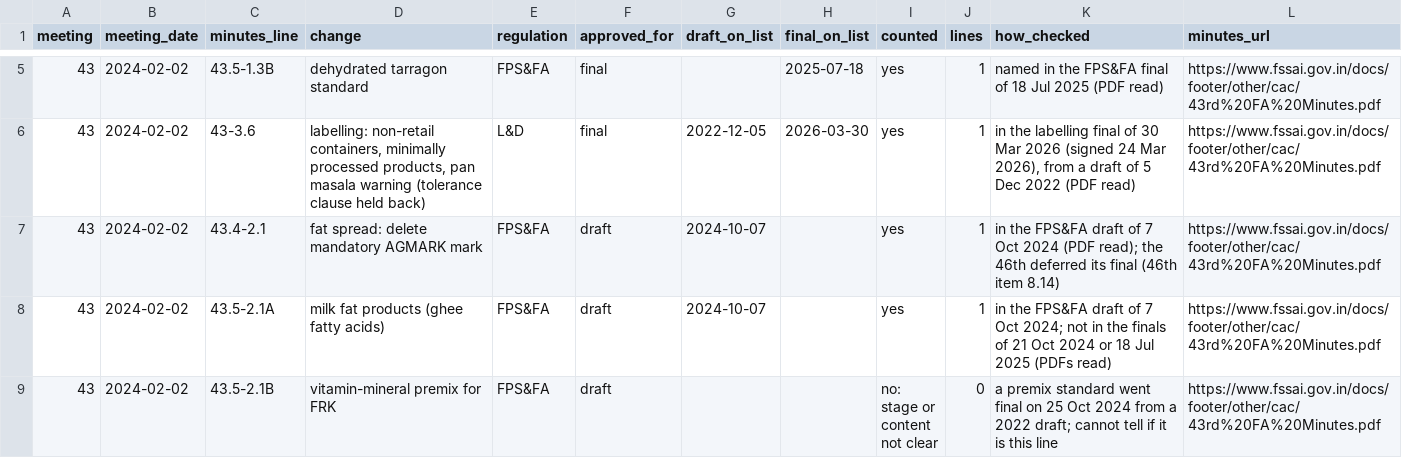
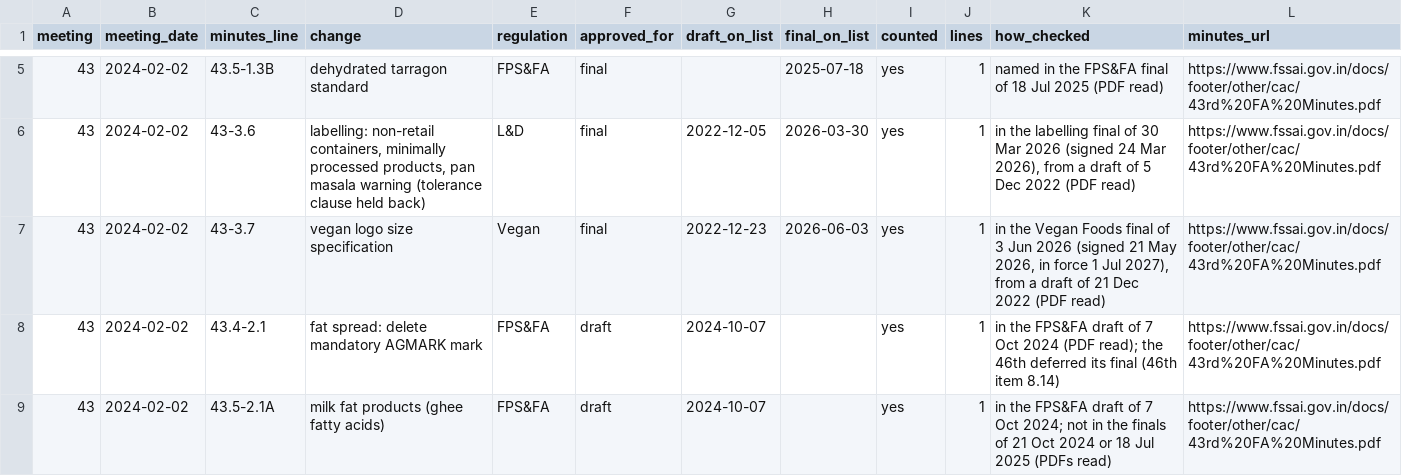
Before and after one commit to devnarsinghani22/india-label-index, a CSV file: data/food-authority/food_authority_lines.csv, drawn as a sheet; only a part is shown, gaps mark what is left out; the shorter side is filled out with more unchanged rows; the diff names each change by its address in the sheet, - before the commit and + after, or states it on an @@ line.

Commit message:
Study 16: add 43rd item 3.7 (vegan logo size; approved 2 Feb 2024, final listed 3 Jun 2026 from the 21 Dec 2022 draft, PDF read). All four meetings: 9 of 42 finals on the list (was 8 of 41), 252 to 852 days, median 508 (was 480.5); 43rd 6 of 6. 46th 0 of 31 and bold rule 862 days unchanged. as_of 2026-10-29.

```diff
--- a/data/food-authority/food_authority_lines.csv
+++ b/data/food-authority/food_authority_lines.csv
+row 7: 43 | 2024-02-02 | 43-3.7 | vegan logo size specification | Vegan | final | 2022-12-23 | 2026-06-03 | yes | 1 | in the Vegan Foods final of 3 Jun 2026 (signed 21 May 2026, in force 1 Jul 2027), from a draft of 21 Dec 2022 (PDF read) | https://www.fssai.gov.in/docs/footer/other/cac/43rd%20FA%20Minutes.pdf
```
Also changed, not shown: 2 other files.
